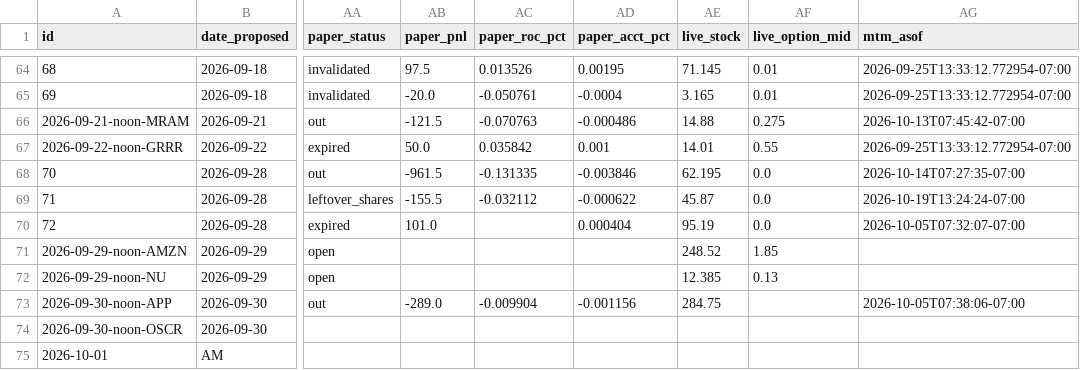
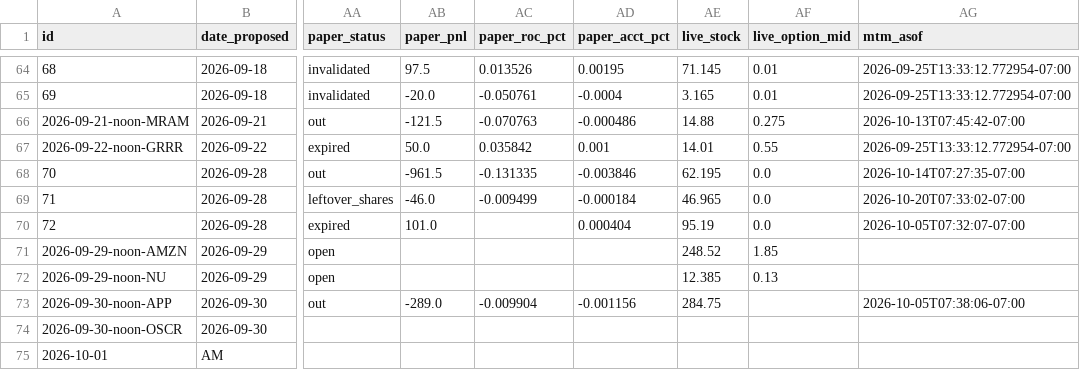
Before and after one commit to JesseHart22/stocktimus-paper, a CSV file: trade-tracker.csv, drawn as a sheet; only a part is shown, gaps mark what is left out; the diff covers the shown part only; the diff names each change by its address in the sheet, - before the commit and + after, or states it on an @@ line.

```diff
--- a/trade-tracker.csv
+++ b/trade-tracker.csv
-AB69 (paper_pnl): -155.5
+AB69 (paper_pnl): -46.0
-AC69 (paper_roc_pct): -0.032112
+AC69 (paper_roc_pct): -0.009499
-AD69 (paper_acct_pct): -0.000622
+AD69 (paper_acct_pct): -0.000184
-AE69 (live_stock): 45.87
+AE69 (live_stock): 46.965
-AG69 (mtm_asof): 2026-10-19T13:24:24-07:00
+AG69 (mtm_asof): 2026-10-20T07:33:02-07:00
```
Also changed, not shown: 3 added rows and 63 edited cells elsewhere in this file, 3 other files.
